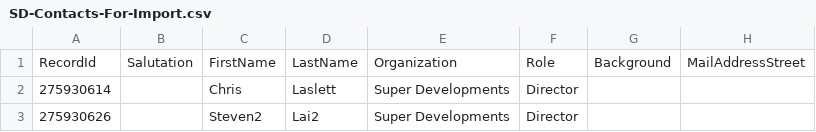
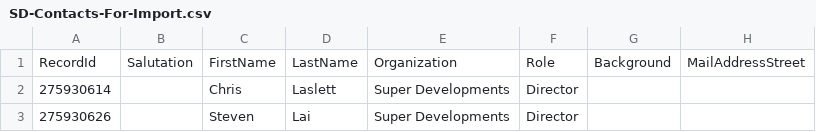
Before and after one commit to superdevelopments/automation, a CSV file: insightly v1 - beta1/ Imports & uploads/SD-Contacts-For-Import.csv, drawn as a sheet; only a part is shown; the diff names each change by its address in the sheet, - before the commit and + after, or states it on an @@ line.

```diff
--- a/insightly v1 - beta1/ Imports & uploads/SD-Contacts-For-Import.csv
+++ b/insightly v1 - beta1/ Imports & uploads/SD-Contacts-For-Import.csv
-C3: Steven2
+C3: Steven
-D3: Lai2
+D3: Lai
```
Also changed, not shown: insightly v2 - beta2/ Imports & uploads/SD-Contacts-For-Import.csv, 10 other files.
